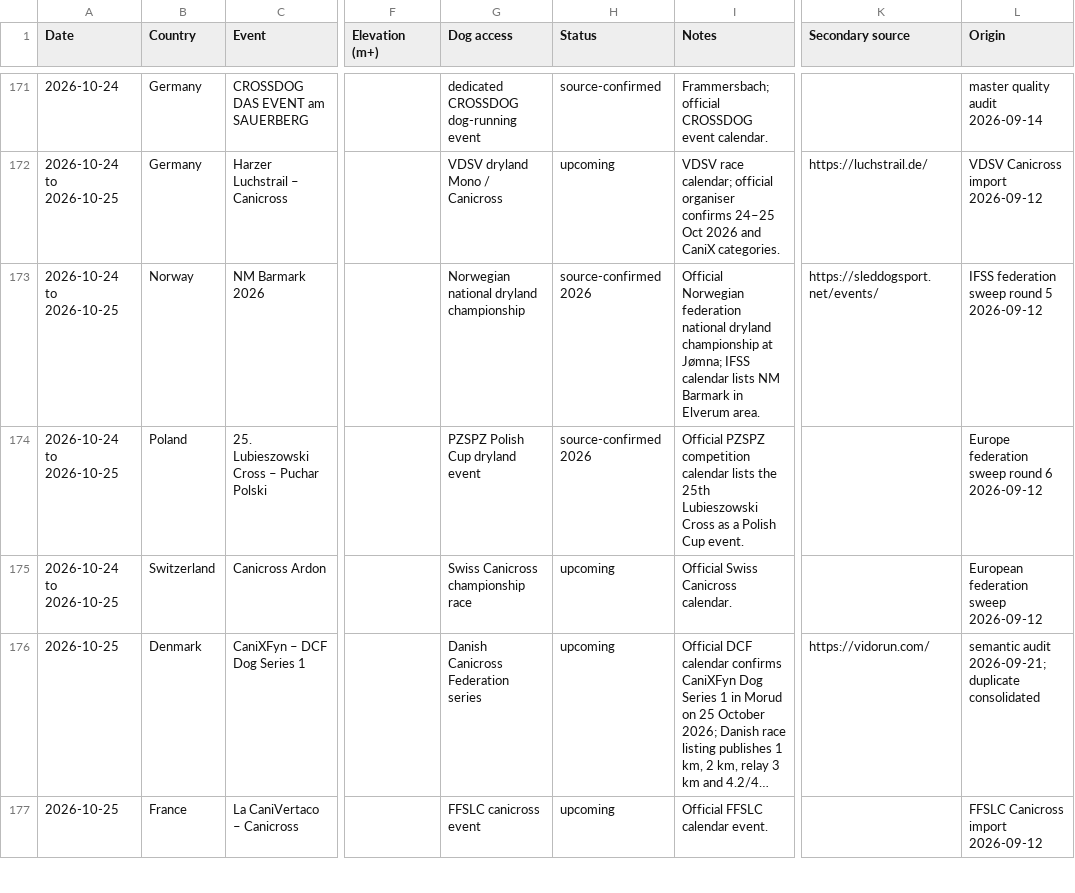
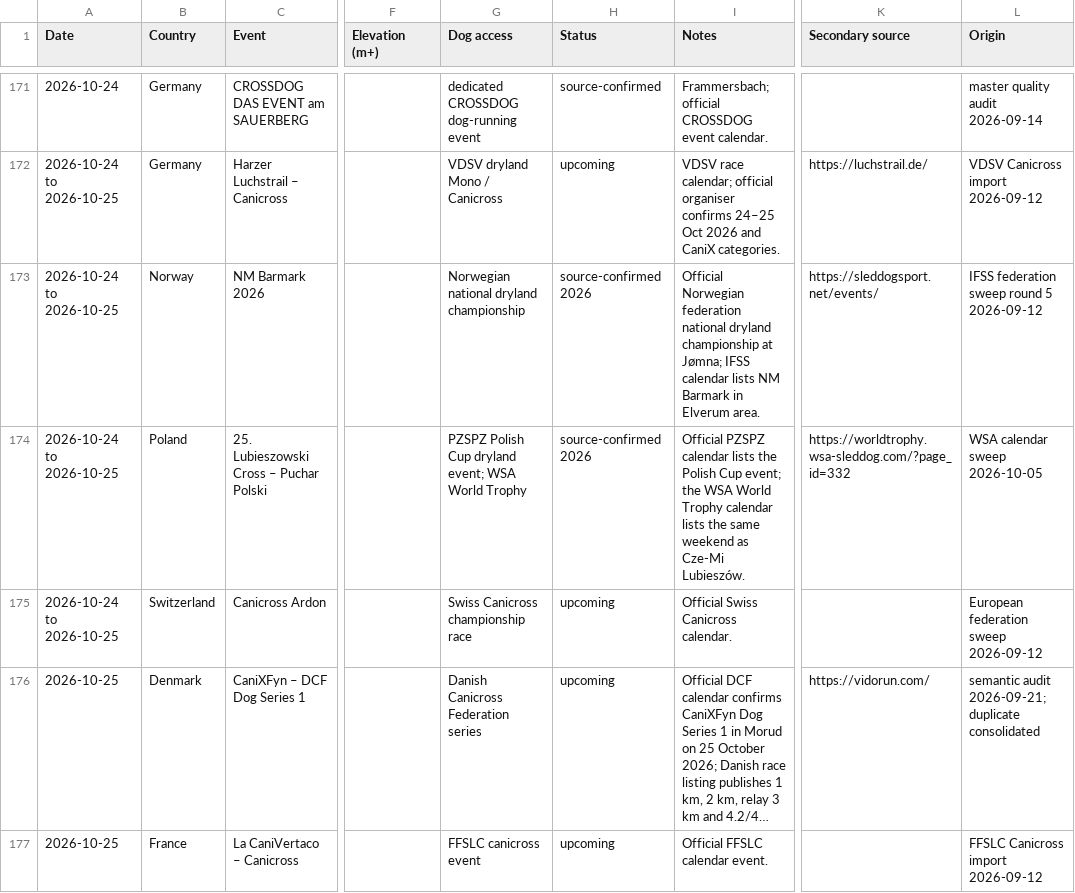
Before and after one commit to zoyored/dogs, a CSV file: data/Canitrail_Masterkalender_2026_2027.csv, drawn as a sheet; only a part is shown, gaps mark what is left out; long unchanged cells end in …; the diff covers the shown part only; the diff names each change by its address in the sheet, - before the commit and + after, or states it on an @@ line.

Commit message:
Update WSA 2026/27 race calendar (#77)

```diff
--- a/data/Canitrail_Masterkalender_2026_2027.csv
+++ b/data/Canitrail_Masterkalender_2026_2027.csv
-G174 (Dog access): PZSPZ Polish Cup dryland event
+G174 (Dog access): PZSPZ Polish Cup dryland event; WSA World Trophy
-I174 (Notes): Official PZSPZ competition calendar lists the 25th Lubieszowski Cross as a Polish Cup event.
+I174 (Notes): Official PZSPZ calendar lists the Polish Cup event; the WSA World Trophy calendar lists the same weekend as Cze-Mi Lubieszów.
-K174 (Secondary source): (empty)
+K174 (Secondary source): https://worldtrophy.wsa-sleddog.com/?page_id=332
-L174 (Origin): Europe federation sweep round 6 2026-09-12
+L174 (Origin): WSA calendar sweep 2026-10-05
```
Also changed, not shown: 8 added rows and 4 edited cells elsewhere in this file, data/source-master.csv, 3 other files.
